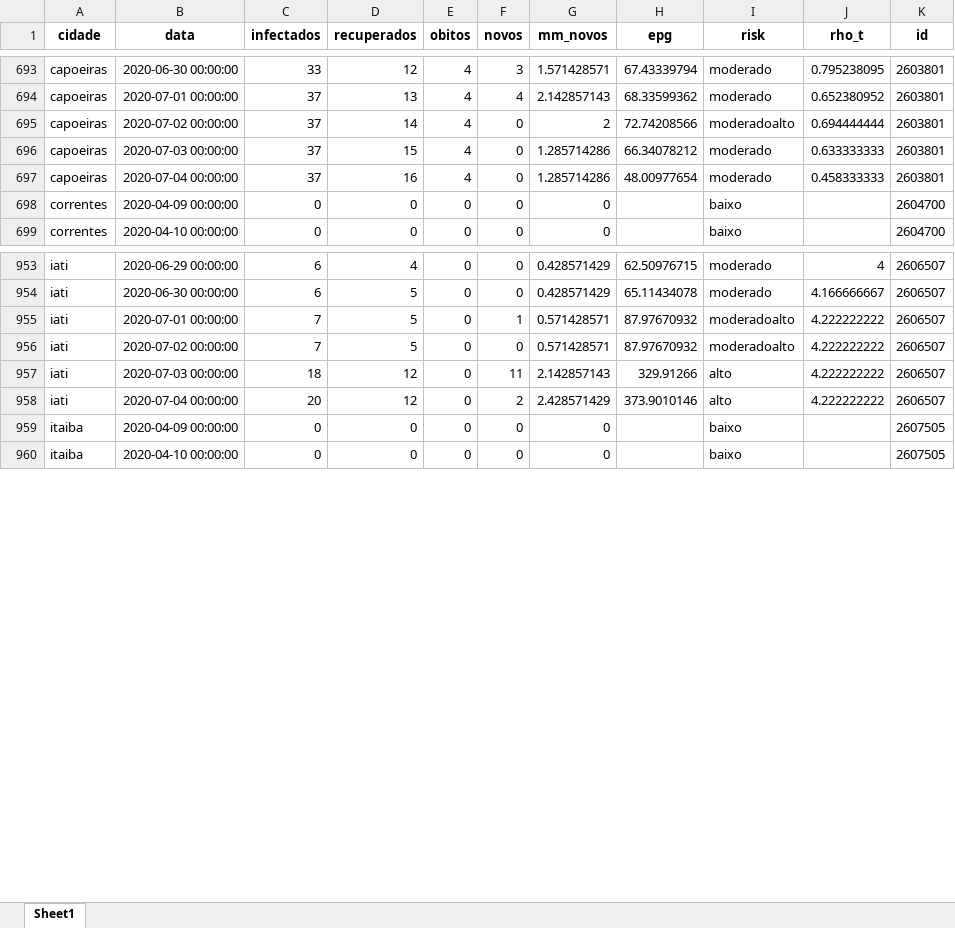
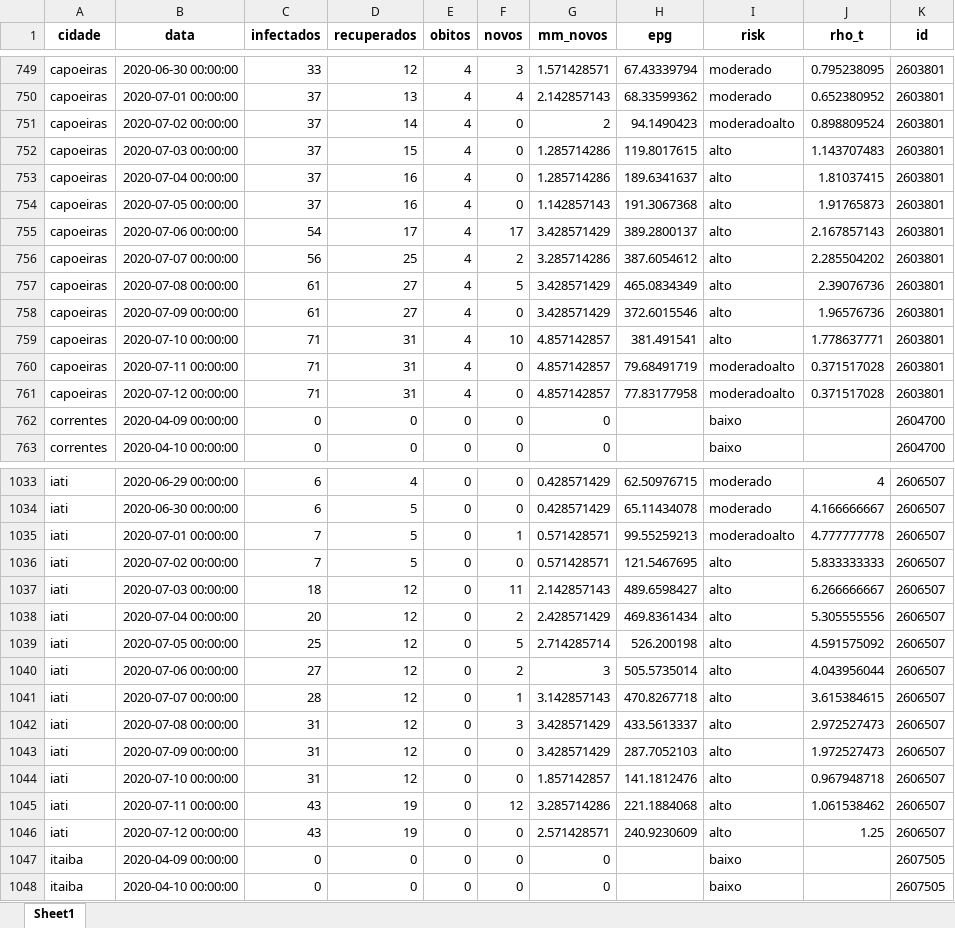
Before and after one commit to emanoelbarreiros/multicampidash, an Excel workbook: data/dados_garanhuns.xlsx, sheet Sheet1, drawn as a sheet; only a part is shown, gaps mark what is left out; values as stored, in another font and other column widths than the file's, no borders; addresses are those after the commit; the diff covers the shown part only; the diff names each change by its address in the sheet, - before the commit and + after, or states it on an @@ line.

Commit message:
new data

```diff
--- a/data/dados_garanhuns.xlsx (sheet Sheet1)
+++ b/data/dados_garanhuns.xlsx (sheet Sheet1)
-H751 (epg): 72.74208566
+H751 (epg): 94.1490423
-J751 (rho_t): 0.694444444
+J751 (rho_t): 0.898809524
-H752 (epg): 66.34078212
+H752 (epg): 119.8017615
-I752:I753 (risk): moderado
+I752:I753 (risk): alto
-J752 (rho_t): 0.633333333
+J752 (rho_t): 1.143707483
-H753 (epg): 48.00977654
+H753 (epg): 189.6341637
-J753 (rho_t): 0.458333333
+J753 (rho_t): 1.81037415
+row 754: capoeiras | 2020-07-05 00:00:00 | 37 | 16 | 4 | 0 | 1.142857143 | 191.3067368 | alto | 1.91765873 | 2603801
+row 755: capoeiras | 2020-07-06 00:00:00 | 54 | 17 | 4 | 17 | 3.428571429 | 389.2800137 | alto | 2.167857143 | 2603801
+row 756: capoeiras | 2020-07-07 00:00:00 | 56 | 25 | 4 | 2 | 3.285714286 | 387.6054612 | alto | 2.285504202 | 2603801
+row 757: capoeiras | 2020-07-08 00:00:00 | 61 | 27 | 4 | 5 | 3.428571429 | 465.0834349 | alto | 2.39076736 | 2603801
+row 758: capoeiras | 2020-07-09 00:00:00 | 61 | 27 | 4 | 0 | 3.428571429 | 372.6015546 | alto | 1.96576736 | 2603801
+row 759: capoeiras | 2020-07-10 00:00:00 | 71 | 31 | 4 | 10 | 4.857142857 | 381.491541 | alto | 1.778637771 | 2603801
+row 760: capoeiras | 2020-07-11 00:00:00 | 71 | 31 | 4 | 0 | 4.857142857 | 79.68491719 | moderadoalto | 0.371517028 | 2603801
+row 761: capoeiras | 2020-07-12 00:00:00 | 71 | 31 | 4 | 0 | 4.857142857 | 77.83177958 | moderadoalto | 0.371517028 | 2603801
-H1035 (epg): 87.97670932
+H1035 (epg): 99.55259213
-J1035 (rho_t): 4.222222222
+J1035 (rho_t): 4.777777778
-H1036 (epg): 87.97670932
+H1036 (epg): 121.5467695
-I1036 (risk): moderadoalto
+I1036 (risk): alto
-J1036 (rho_t): 4.222222222
+J1036 (rho_t): 5.833333333
-H1037 (epg): 329.91266
+H1037 (epg): 489.6598427
-J1037 (rho_t): 4.222222222
+J1037 (rho_t): 6.266666667
-H1038 (epg): 373.9010146
+H1038 (epg): 469.8361434
-J1038 (rho_t): 4.222222222
+J1038 (rho_t): 5.305555556
+row 1039: iati | 2020-07-05 00:00:00 | 25 | 12 | 0 | 5 | 2.714285714 | 526.200198 | alto | 4.591575092 | 2606507
+row 1040: iati | 2020-07-06 00:00:00 | 27 | 12 | 0 | 2 | 3 | 505.5735014 | alto | 4.043956044 | 2606507
+row 1041: iati | 2020-07-07 00:00:00 | 28 | 12 | 0 | 1 | 3.142857143 | 470.8267718 | alto | 3.615384615 | 2606507
+row 1042: iati | 2020-07-08 00:00:00 | 31 | 12 | 0 | 3 | 3.428571429 | 433.5613337 | alto | 2.972527473 | 2606507
+row 1043: iati | 2020-07-09 00:00:00 | 31 | 12 | 0 | 0 | 3.428571429 | 287.7052103 | alto | 1.972527473 | 2606507
+row 1044: iati | 2020-07-10 00:00:00 | 31 | 12 | 0 | 0 | 1.857142857 | 141.1812476 | alto | 0.967948718 | 2606507
+row 1045: iati | 2020-07-11 00:00:00 | 43 | 19 | 0 | 12 | 3.285714286 | 221.1884068 | alto | 1.061538462 | 2606507
+row 1046: iati | 2020-07-12 00:00:00 | 43 | 19 | 0 | 0 | 2.571428571 | 240.9230609 | alto | 1.25 | 2606507
```
Also changed, not shown: 152 added rows and 108 edited cells elsewhere in this sheet, data/dados_raw_garanhuns.xlsx, data/dados_raw_salgueiro.xlsx, 1 other file.
